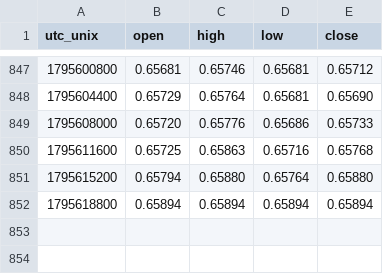
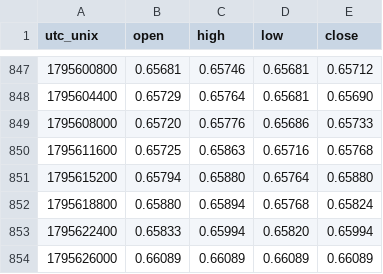
Before and after one commit to warm-torino/public-bias, a CSV file: data/price/AUDUSD.csv, drawn as a sheet; only a part is shown, gaps mark what is left out.

```diff
--- a/data/price/AUDUSD.csv
+++ b/data/price/AUDUSD.csv
@@ -851,2 +851,4 @@ utc_unix,open,high,low,close
 1795615200,0.65794,0.65880,0.65764,0.65880
-1795618800,0.65894,0.65894,0.65894,0.65894
+1795618800,0.65880,0.65894,0.65768,0.65824
+1795622400,0.65833,0.65994,0.65820,0.65994
+1795626000,0.66089,0.66089,0.66089,0.66089
```
Also changed, not shown: data/price/EURAUD.csv, data/price/EURJPY.csv, 13 other files.
